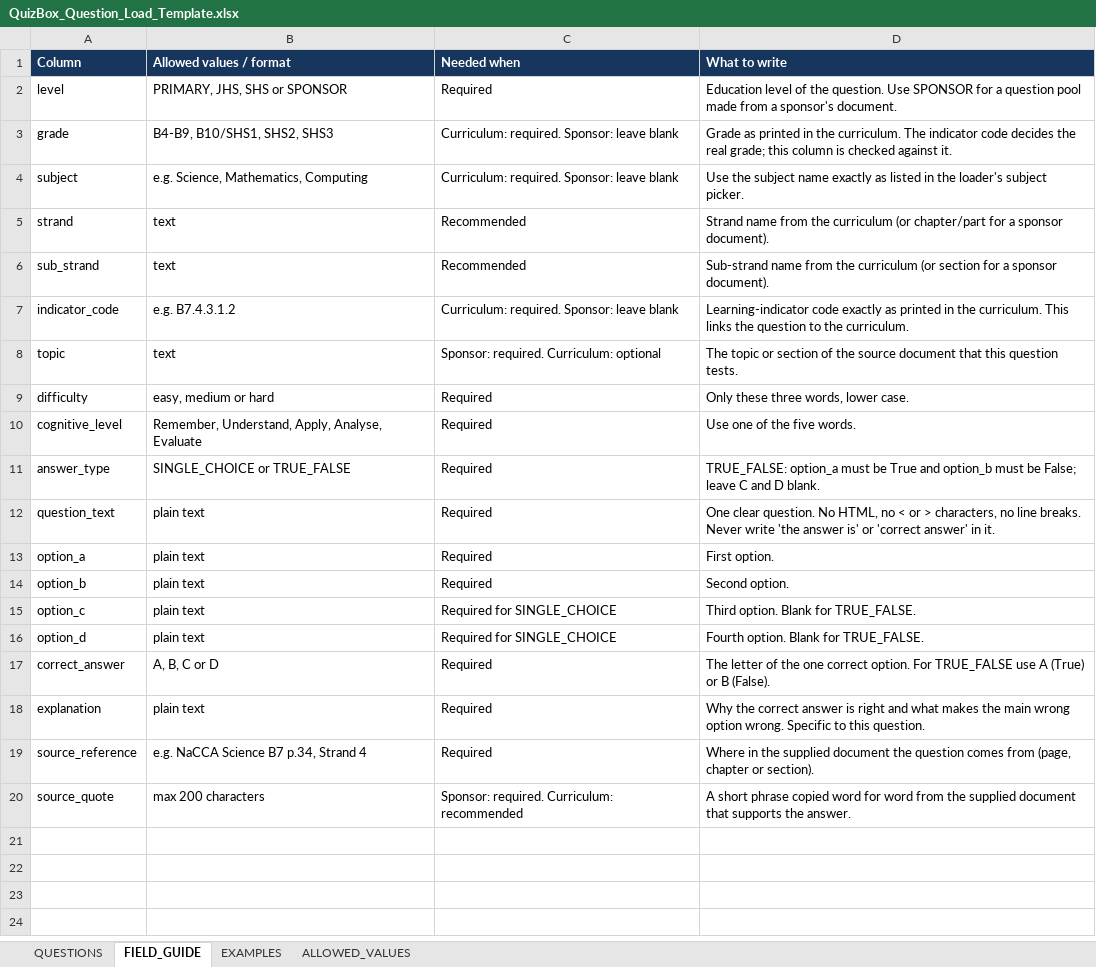
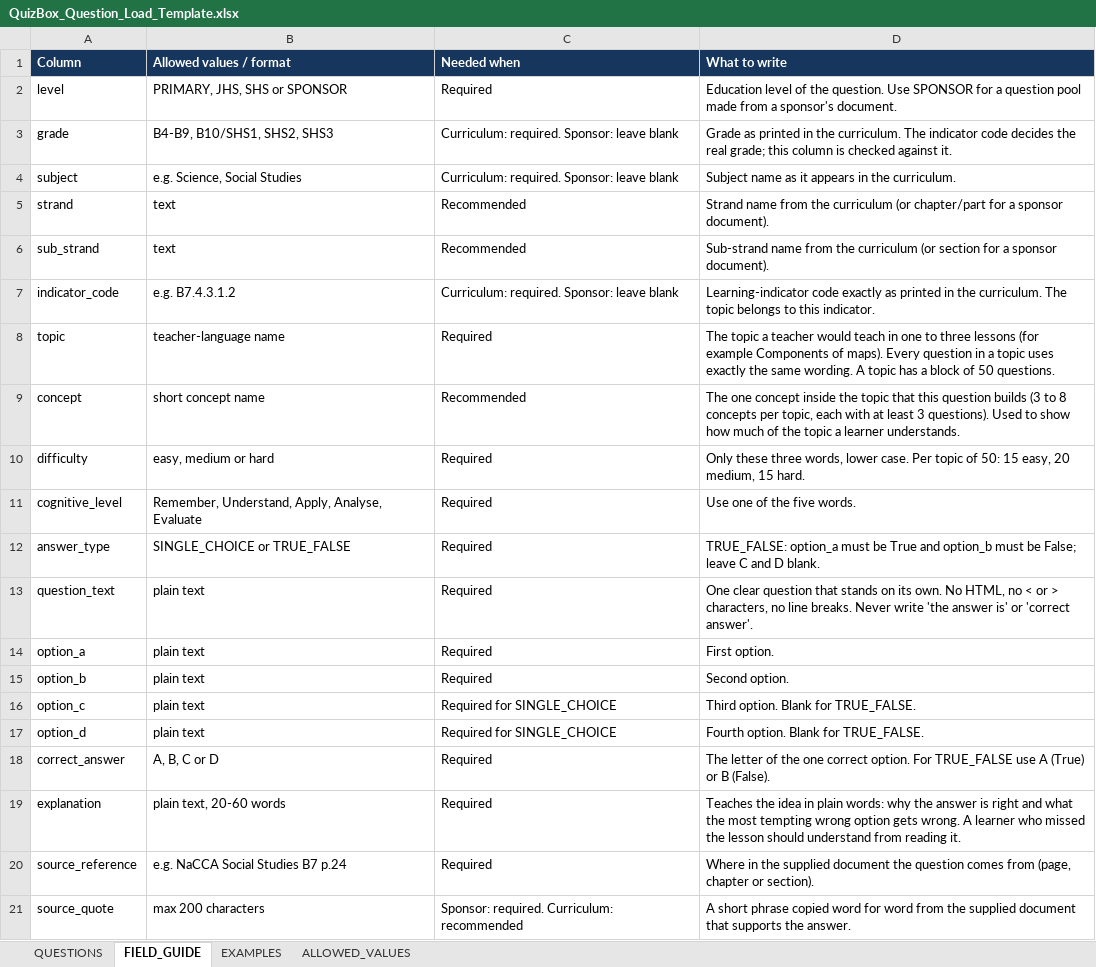
Before and after one commit to Quizboxdev/app, an Excel workbook: docs/question-loading/QuizBox_Question_Load_Template.xlsx, sheet FIELD_GUIDE, drawn as a sheet; values as stored, in another font and other column widths than the file's, no borders; addresses are those after the commit; the diff names each change by its address in the sheet, - before the commit and + after, or states it on an @@ line.

```diff
--- a/docs/question-loading/QuizBox_Question_Load_Template.xlsx (sheet FIELD_GUIDE)
+++ b/docs/question-loading/QuizBox_Question_Load_Template.xlsx (sheet FIELD_GUIDE)
-B4 (Allowed values / format): e.g. Science, Mathematics, Computing
+B4 (Allowed values / format): e.g. Science, Social Studies
-D4 (What to write): Use the subject name exactly as listed in the loader's subject picker.
+D4 (What to write): Subject name as it appears in the curriculum.
-D7 (What to write): …the curriculum. This links the question to the curriculum.
+D7 (What to write): …the curriculum. The topic belongs to this indicator.
-B8 (Allowed values / format): text
+B8 (Allowed values / format): teacher-language name
-C8 (Needed when): Sponsor: required. Curriculum: optional
+C8 (Needed when): Required
-D8 (What to write): The topic or section of the source document that this question tests.
+D8 (What to write): The topic a teacher would teach in one to three lessons (for example Components of maps). Every question in a topic uses exactly the same wording. A topic has a block of 50 questions.
+row 9: concept | short concept name | Recommended | The one concept inside the topic that this question builds (3 to 8 concepts per topic, each with at least 3 questions). Used to show how much of the topic a learner understands.
-D10 (What to write): …lower case.
+D10 (What to write): …lower case. Per topic of 50: 15 easy, 20 medium, 15 hard.
-D13 (What to write): One clear question. No HTML, no < or > characters, no line breaks. Never write 'the answer is' or 'correct answer' in it.
+D13 (What to write): One clear question that stands on its own. No HTML, no < or > characters, no line breaks. Never write 'the answer is' or 'correct answer'.
-B19 (Allowed values / format): plain text
+B19 (Allowed values / format): plain text, 20-60 words
-D19 (What to write): Why the correct answer is right and what makes the main wrong option wrong. Specific to this question.
+D19 (What to write): Teaches the idea in plain words: why the answer is right and what the most tempting wrong option gets wrong. A learner who missed the lesson should understand from reading it.
-B20 (Allowed values / format): e.g. NaCCA Science B7 p.34, Strand 4
+B20 (Allowed values / format): e.g. NaCCA Social Studies B7 p.24
```
Also changed, not shown: sheet EXAMPLES, sheet QUESTIONS, 9 other files.
